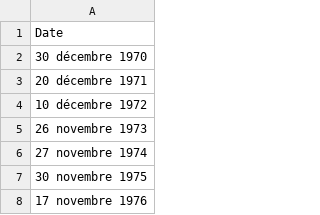
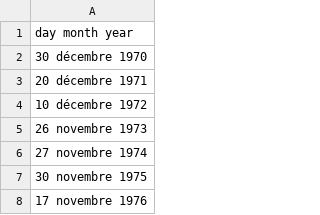
Before and after one commit to diego-gonher/divulgacion, a CSV file: visualizaciones/deuda_ecologica/Date.csv, drawn as a sheet; only a part is shown.

```diff
--- a/visualizaciones/deuda_ecologica/Date.csv
+++ b/visualizaciones/deuda_ecologica/Date.csv
@@ -1,2 +1,2 @@
-Date
+day month year
 30 décembre 1970
```
Also changed, not shown: 2 other files.
